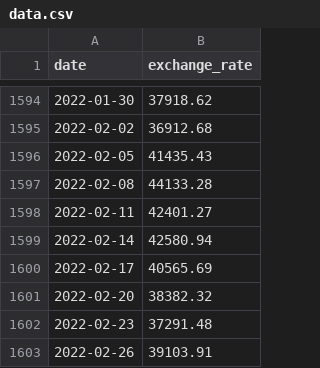
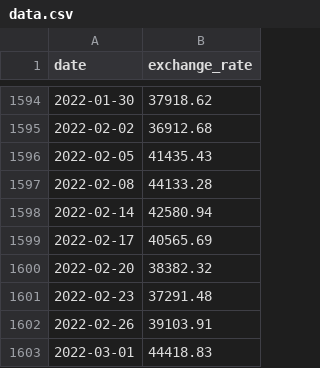
Before and after one commit to mourdani/cpp09, a CSV file: ex00/src/data.csv, drawn as a sheet; only a part is shown, gaps mark what is left out; the shorter side is filled out with more unchanged rows.

```diff
--- a/ex00/src/data.csv
+++ b/ex00/src/data.csv
@@ -1597,3 +1597,2 @@ date,exchange_rate
 2022-02-08,44133.28
-2022-02-11,42401.27
 2022-02-14,42580.94
```
Also changed, not shown: 5 other files.
